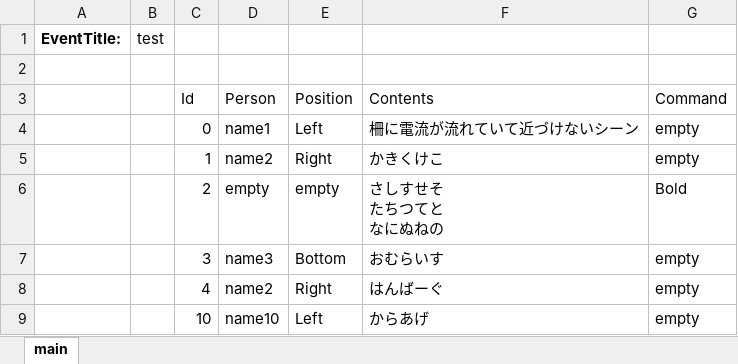
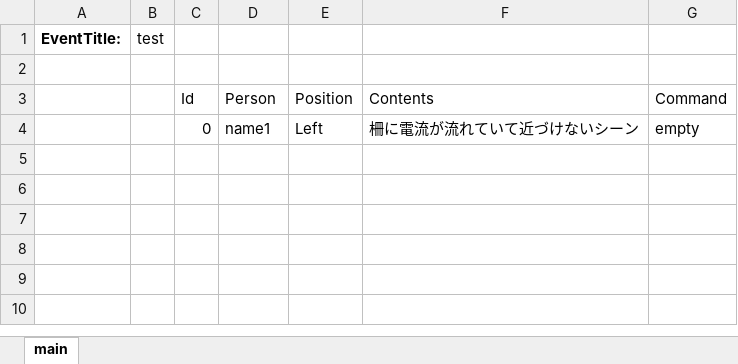
Before and after one commit to tomizawayuta2019/SPARK, an Excel workbook: SPARK/Assets/Resources/xml/door_worning.xlsx, sheet main, drawn as a sheet; values as stored, in another font and other column widths than the file's, no borders; table styles not drawn; ↵ is a line break in a cell; the diff names each change by its address in the sheet, - before the commit and + after, or states it on an @@ line.

```diff
--- a/SPARK/Assets/Resources/xml/door_worning.xlsx (sheet main)
+++ b/SPARK/Assets/Resources/xml/door_worning.xlsx (sheet main)
-row 5:  |  | 1 | name2 | Right | かきくけこ | empty
-row 6:  |  | 2 | empty | empty | さしすせそ ↵ たちつてと ↵ なにぬねの | Bold
-row 7:  |  | 3 | name3 | Bottom | おむらいす | empty
-row 8:  |  | 4 | name2 | Right | はんばーぐ | empty
-row 9:  |  | 10 | name10 | Left | からあげ | empty
```
Also changed, not shown: 9 other files.
